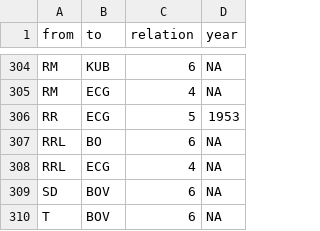
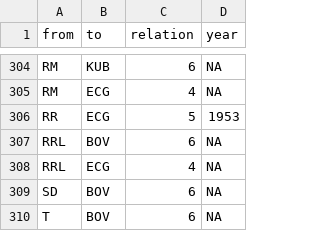
Before and after one commit to mp171/SNAProjektCheGuevara, a CSV file: Kubanische Revolution - Edgelist.csv, drawn as a sheet; only a part is shown, gaps mark what is left out.

Commit message:
Update Kubanische Revolution - Edgelist.csv

```diff
--- a/Kubanische Revolution - Edgelist.csv
+++ b/Kubanische Revolution - Edgelist.csv
@@ -306,3 +306,3 @@ RM,ECG,4,NA
 RR,ECG,5,1953
-RRL,BO,6,NA
+RRL,BOV,6,NA
 RRL,ECG,4,NA
```
